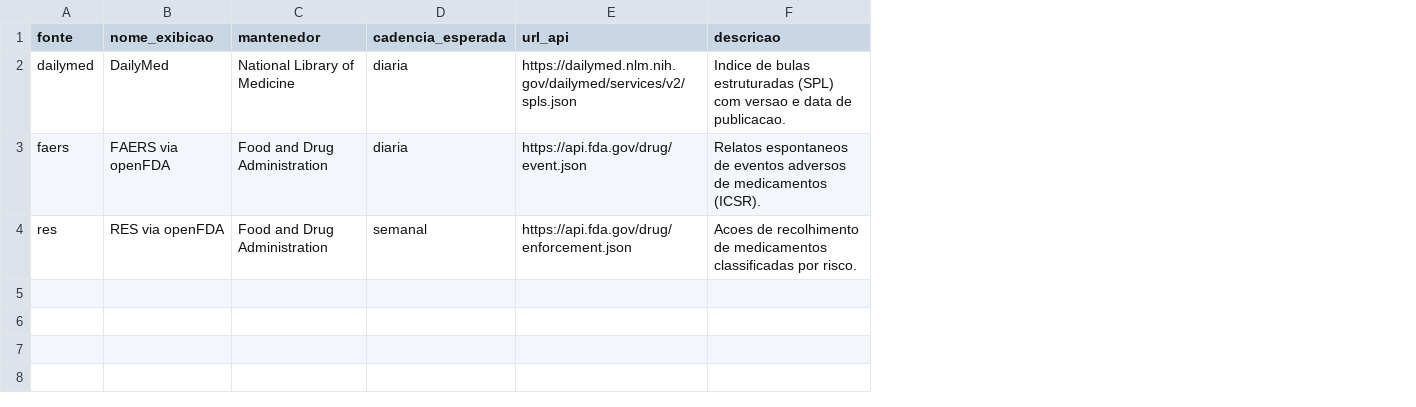
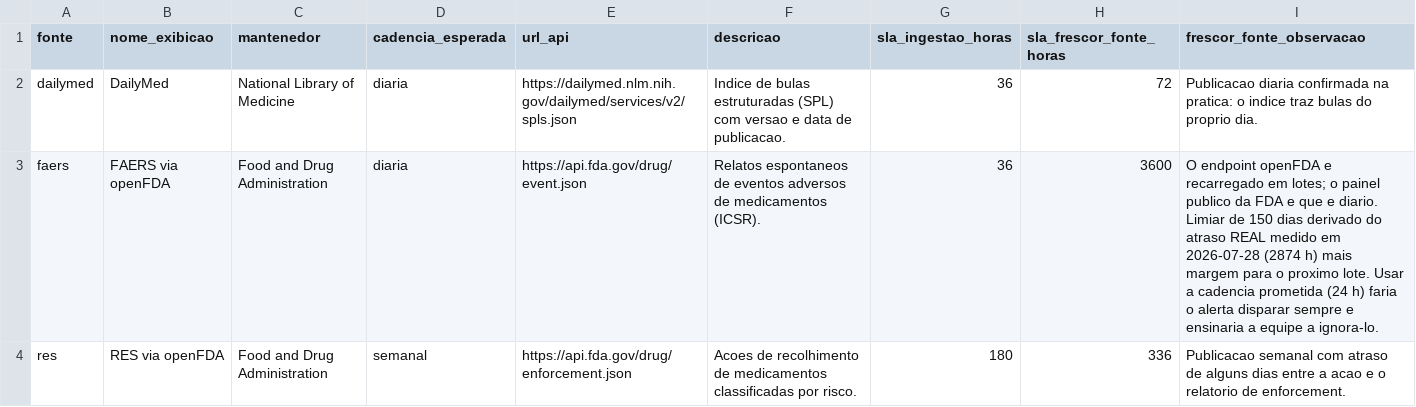
Before and after one commit to LuizNazareth10/pharma-freshness, a CSV file: transform/seeds/fonte_referencia.csv, drawn as a sheet; the diff names each change by its address in the sheet, - before the commit and + after, or states it on an @@ line.

```diff
--- a/transform/seeds/fonte_referencia.csv
+++ b/transform/seeds/fonte_referencia.csv
+column G (sla_ingestao_horas), rows 2-4: 36 | 36 | 180
+column H (sla_frescor_fonte_horas), rows 2-4: 72 | 3600 | 336
+column I (frescor_fonte_observacao), rows 2-4: Publicacao diaria confirmada na pratica: o indice traz bulas do proprio dia. | O endpoint openFDA e recarregado em lotes; o painel publico da FDA e que e diario. Limiar de 150 dias derivado do atraso REAL medido em 2026-07-28 (2874 h) mais margem para o proximo lote. Usar a cadencia prometida (24 h) faria o alerta disparar sempre e ensinaria a equipe a ignora-lo. | Publicacao semanal com atraso de alguns dias entre a acao e o relatorio de enforcement.
```
Also changed, not shown: 37 other files.
